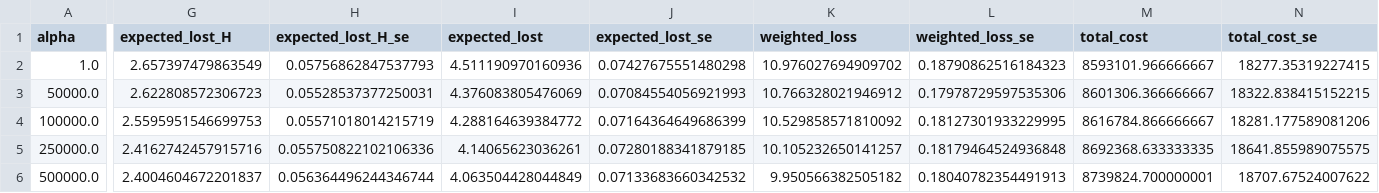
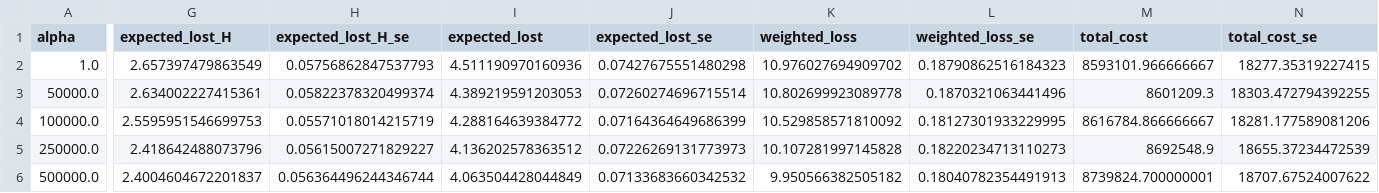
Before and after one commit to NegarSadeghiii/CAR-T-Supply-Chain, a CSV file: results/mpc/expC_value_of_life_N100.csv, drawn as a sheet; only a part is shown, gaps mark what is left out; the diff covers the shown part only; the diff names each change by its address in the sheet, - before the commit and + after, or states it on an @@ line.

```diff
--- a/results/mpc/expC_value_of_life_N100.csv
+++ b/results/mpc/expC_value_of_life_N100.csv
-G3 (expected_lost_H): 2.622808572306723
+G3 (expected_lost_H): 2.634002227415361
-H3 (expected_lost_H_se): 0.05528537377250031
+H3 (expected_lost_H_se): 0.05822378320499374
-I3 (expected_lost): 4.376083805476069
+I3 (expected_lost): 4.389219591203053
-J3 (expected_lost_se): 0.07084554056921993
+J3 (expected_lost_se): 0.07260274696715514
-K3 (weighted_loss): 10.766328021946912
+K3 (weighted_loss): 10.802699923089778
-L3 (weighted_loss_se): 0.17978729597535306
+L3 (weighted_loss_se): 0.1870321063441496
-M3 (total_cost): 8601306.366666667
+M3 (total_cost): 8601209.3
-N3 (total_cost_se): 18322.838415152215
+N3 (total_cost_se): 18303.472794392255
-G5 (expected_lost_H): 2.4162742457915716
+G5 (expected_lost_H): 2.418642488073796
-H5 (expected_lost_H_se): 0.055750822102106336
+H5 (expected_lost_H_se): 0.05615007271829227
-I5 (expected_lost): 4.14065623036261
+I5 (expected_lost): 4.136202578363512
-J5 (expected_lost_se): 0.07280188341879185
+J5 (expected_lost_se): 0.07226269131773973
-K5 (weighted_loss): 10.105232650141257
+K5 (weighted_loss): 10.107281997145828
-L5 (weighted_loss_se): 0.18179464524936848
+L5 (weighted_loss_se): 0.18220234713110273
-M5 (total_cost): 8692368.633333335
+M5 (total_cost): 8692548.9
-N5 (total_cost_se): 18641.855989075575
+N5 (total_cost_se): 18655.37234472539
```
Also changed, not shown: 59 edited cells elsewhere in this file, results/mpc/expA_holds_N200.csv, results/mpc/expB_offered_load_N200.csv, 25 other files.
